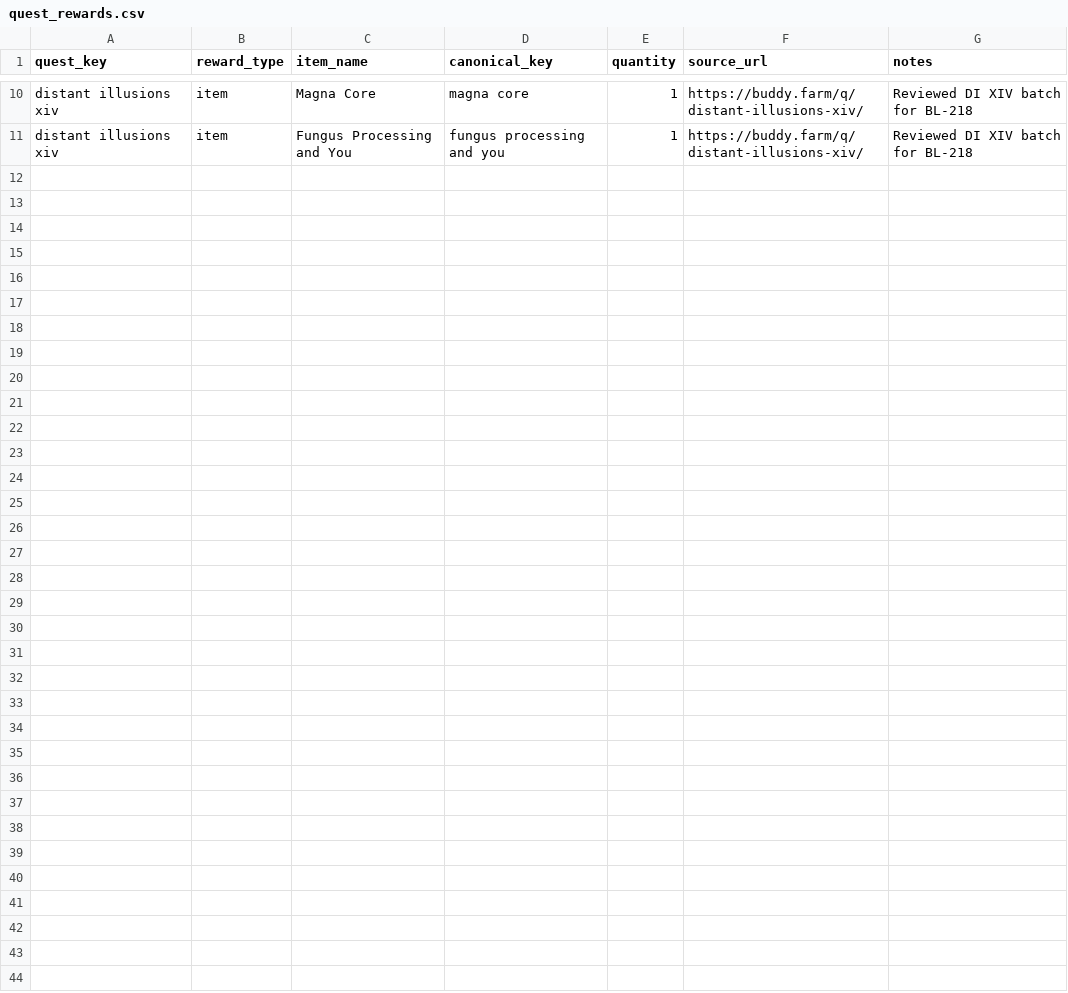
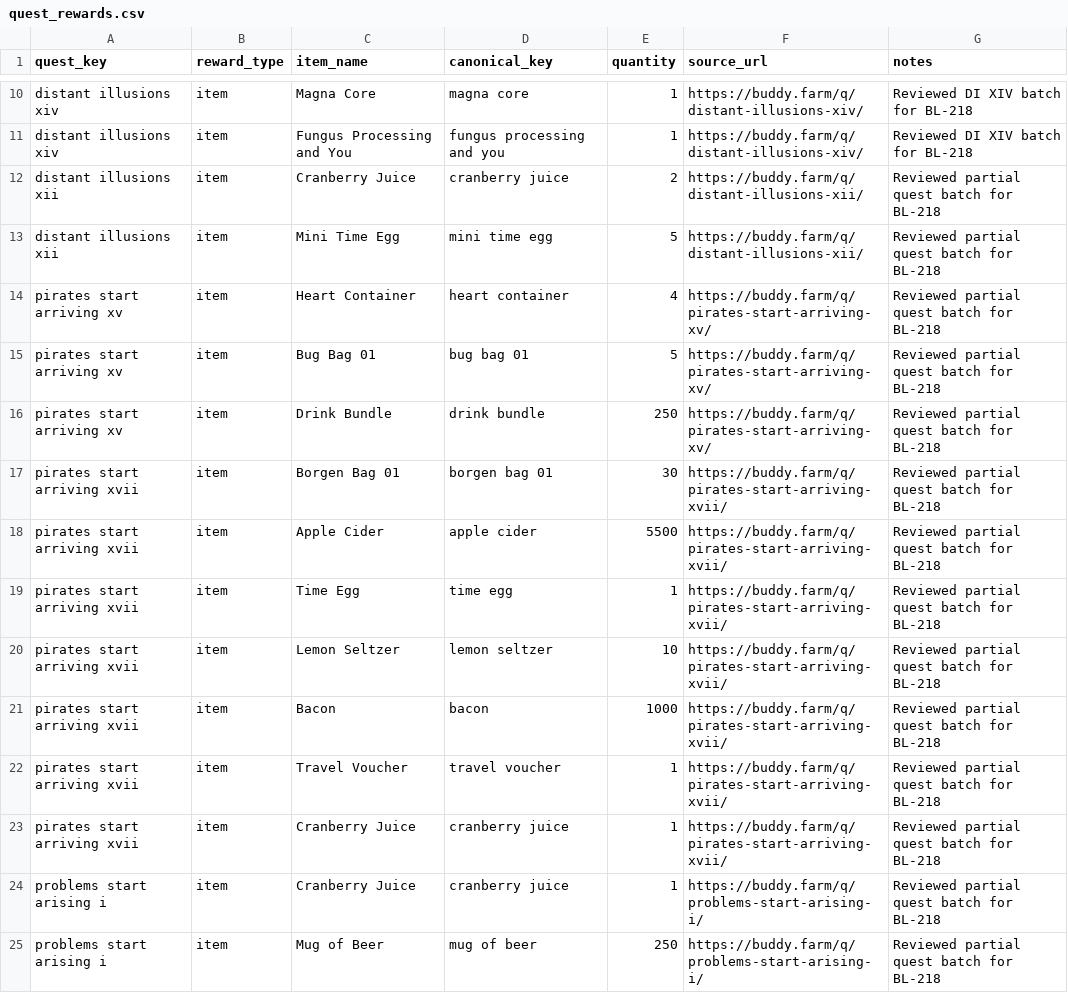
Before and after one commit to missvin/farmrpg-tools, a CSV file: data/quest_rewards.csv, drawn as a sheet; only a part is shown, gaps mark what is left out.

Commit message:
data(quest): review partial DI and PSA quest batch

```diff
--- a/data/quest_rewards.csv
+++ b/data/quest_rewards.csv
@@ -11 +11,15 @@ distant illusions xiv,item,Magna Core,magna core,1,https://buddy.farm/q/distant-
 distant illusions xiv,item,Fungus Processing and You,fungus processing and you,1,https://buddy.farm/q/distant-illusions-xiv/,Reviewed DI XIV batch for BL-218
+distant illusions xii,item,Cranberry Juice,cranberry juice,2,https://buddy.farm/q/distant-illusions-xii/,Reviewed partial quest batch for BL-218
+distant illusions xii,item,Mini Time Egg,mini time egg,5,https://buddy.farm/q/distant-illusions-xii/,Reviewed partial quest batch for BL-218
+pirates start arriving xv,item,Heart Container,heart container,4,https://buddy.farm/q/pirates-start-arriving-xv/,Reviewed partial quest batch for BL-218
+pirates start arriving xv,item,Bug Bag 01,bug bag 01,5,https://buddy.farm/q/pirates-start-arriving-xv/,Reviewed partial quest batch for BL-218
+pirates start arriving xv,item,Drink Bundle,drink bundle,250,https://buddy.farm/q/pirates-start-arriving-xv/,Reviewed partial quest batch for BL-218
+pirates start arriving xvii,item,Borgen Bag 01,borgen bag 01,30,https://buddy.farm/q/pirates-start-arriving-xvii/,Reviewed partial quest batch for BL-218
+pirates start arriving xvii,item,Apple Cider,apple cider,5500,https://buddy.farm/q/pirates-start-arriving-xvii/,Reviewed partial quest batch for BL-218
+pirates start arriving xvii,item,Time Egg,time egg,1,https://buddy.farm/q/pirates-start-arriving-xvii/,Reviewed partial quest batch for BL-218
+pirates start arriving xvii,item,Lemon Seltzer,lemon seltzer,10,https://buddy.farm/q/pirates-start-arriving-xvii/,Reviewed partial quest batch for BL-218
+pirates start arriving xvii,item,Bacon,bacon,1000,https://buddy.farm/q/pirates-start-arriving-xvii/,Reviewed partial quest batch for BL-218
+pirates start arriving xvii,item,Travel Voucher,travel voucher,1,https://buddy.farm/q/pirates-start-arriving-xvii/,Reviewed partial quest batch for BL-218
+pirates start arriving xvii,item,Cranberry Juice,cranberry juice,1,https://buddy.farm/q/pirates-start-arriving-xvii/,Reviewed partial quest batch for BL-218
+problems start arising i,item,Cranberry Juice,cranberry juice,1,https://buddy.farm/q/problems-start-arising-i/,Reviewed partial quest batch for BL-218
+problems start arising i,item,Mug of Beer,mug of beer,250,https://buddy.farm/q/problems-start-arising-i/,Reviewed partial quest batch for BL-218
```
Also changed, not shown: data/quest_catalog.csv, planning/backlog.csv, 1 other file.
